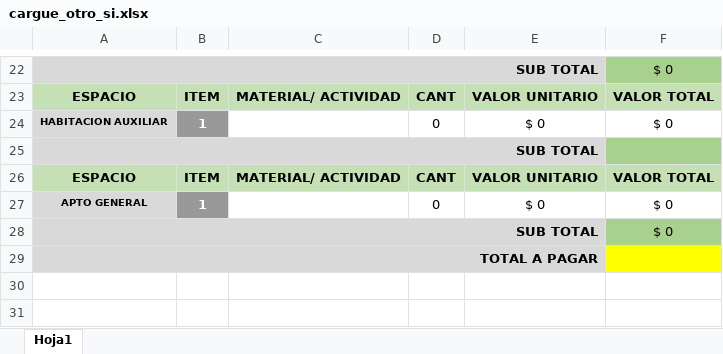
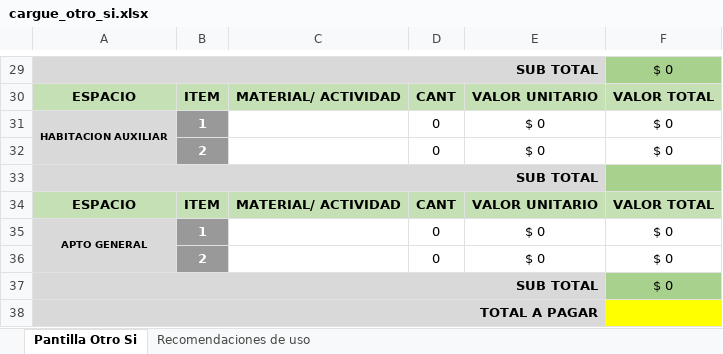
Before and after one commit to Rcastillo87/Aescala-laravel, an Excel workbook: storage/plantillas/cargue_otro_si.xlsx, sheet Pantilla Otro Si, drawn as a sheet; only a part is shown, gaps mark what is left out; values as stored, in another font and other column widths than the file's, no borders; addresses are those after the commit; the diff covers the shown part only; the diff names each change by its address in the sheet, - before the commit and + after, or states it on an @@ line.

Commit message:
guardar otro si listo

```diff
--- a/storage/plantillas/cargue_otro_si.xlsx (sheet Pantilla Otro Si)
+++ b/storage/plantillas/cargue_otro_si.xlsx (sheet Pantilla Otro Si)
-sheet tab: Hoja1
+sheet tab: Pantilla Otro Si
+sheet tab: Recomendaciones de uso
+A31:A32 merged
+row 32:  | 2 |  | 0 | $ 0 | $ 0
+A35:A36 merged
+row 36:  | 2 |  | 0 | $ 0 | $ 0
```
Also changed, not shown: 13 added rows, 6 removed rows, 1 edited cell and merged cells elsewhere in this sheet, formulas that keep their value, 4 other files.
